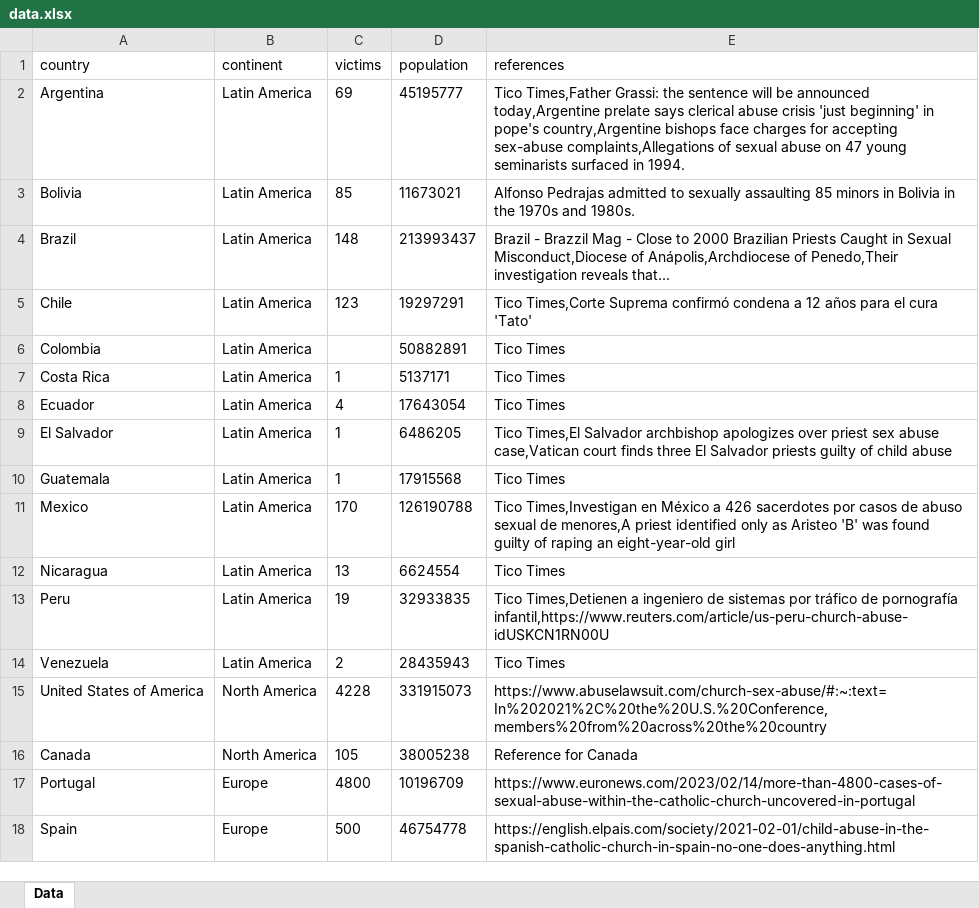
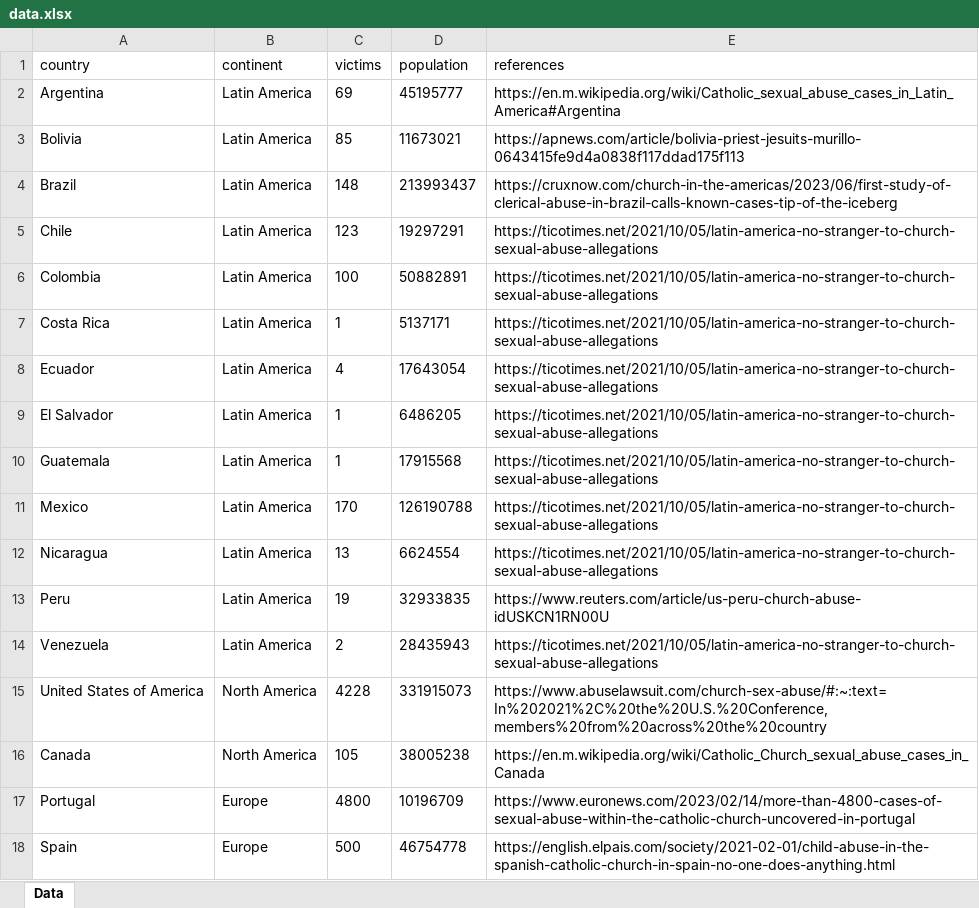
Before and after one commit to lennertVanSever/holyharm, an Excel workbook: data/data.xlsx, sheet Data, drawn as a sheet; only a part is shown; values as stored, in another font and other column widths than the file's, no borders; the diff names each change by its address in the sheet, - before the commit and + after, or states it on an @@ line.

Commit message:
improve references

```diff
--- a/data/data.xlsx (sheet Data)
+++ b/data/data.xlsx (sheet Data)
-E2 (references): Tico Times,Father Grassi: the sentence will be announced today,Argentine prelate says clerical abuse crisis 'just beginning' in pope's country,Argentine bishops face charges for accepting sex-abuse complaints,Allegations of sexual abuse on 47 young seminarists surfaced in 1994.
+E2 (references): https://en.m.wikipedia.org/wiki/Catholic_sexual_abuse_cases_in_Latin_America#Argentina
-E3 (references): Alfonso Pedrajas admitted to sexually assaulting 85 minors in Bolivia in the 1970s and 1980s.
+E3 (references): https://apnews.com/article/bolivia-priest-jesuits-murillo-0643415fe9d4a0838f117ddad175f113
-E4 (references): Brazil - Brazzil Mag - Close to 2000 Brazilian Priests Caught in Sexual Misconduct,Diocese of Anápolis,Archdiocese of Penedo,Their investigation reveals that...
+E4 (references): https://cruxnow.com/church-in-the-americas/2023/06/first-study-of-clerical-abuse-in-brazil-calls-known-cases-tip-of-the-iceberg
-E5 (references): Tico Times,Corte Suprema confirmó condena a 12 años para el cura 'Tato'
+E5 (references): https://ticotimes.net/2021/10/05/latin-america-no-stranger-to-church-sexual-abuse-allegations
-C6 (victims): (empty)
+C6 (victims): 100
-E6:E8 (references): Tico Times
+E6:E8 (references): https://ticotimes.net/2021/10/05/latin-america-no-stranger-to-church-sexual-abuse-allegations
-E9 (references): Tico Times,El Salvador archbishop apologizes over priest sex abuse case,Vatican court finds three El Salvador priests guilty of child abuse
+E9 (references): https://ticotimes.net/2021/10/05/latin-america-no-stranger-to-church-sexual-abuse-allegations
-E10 (references): Tico Times
+E10 (references): https://ticotimes.net/2021/10/05/latin-america-no-stranger-to-church-sexual-abuse-allegations
-E11 (references): Tico Times,Investigan en México a 426 sacerdotes por casos de abuso sexual de menores,A priest identified only as Aristeo 'B' was found guilty of raping an eight-year-old girl
+E11 (references): https://ticotimes.net/2021/10/05/latin-america-no-stranger-to-church-sexual-abuse-allegations
-E12 (references): Tico Times
+E12 (references): https://ticotimes.net/2021/10/05/latin-america-no-stranger-to-church-sexual-abuse-allegations
-E13 (references): Tico Times,Detienen a ingeniero de sistemas por tráfico de pornografía infantil,https://www.reuters.com/article/us-peru-church-abuse-idUSKCN1RN00U
+E13 (references): https://www.reuters.com/article/us-peru-church-abuse-idUSKCN1RN00U
-E14 (references): Tico Times
+E14 (references): https://ticotimes.net/2021/10/05/latin-america-no-stranger-to-church-sexual-abuse-allegations
-E16 (references): Reference for Canada
+E16 (references): https://en.m.wikipedia.org/wiki/Catholic_Church_sexual_abuse_cases_in_Canada
```
Also changed, not shown: 2 other files.
